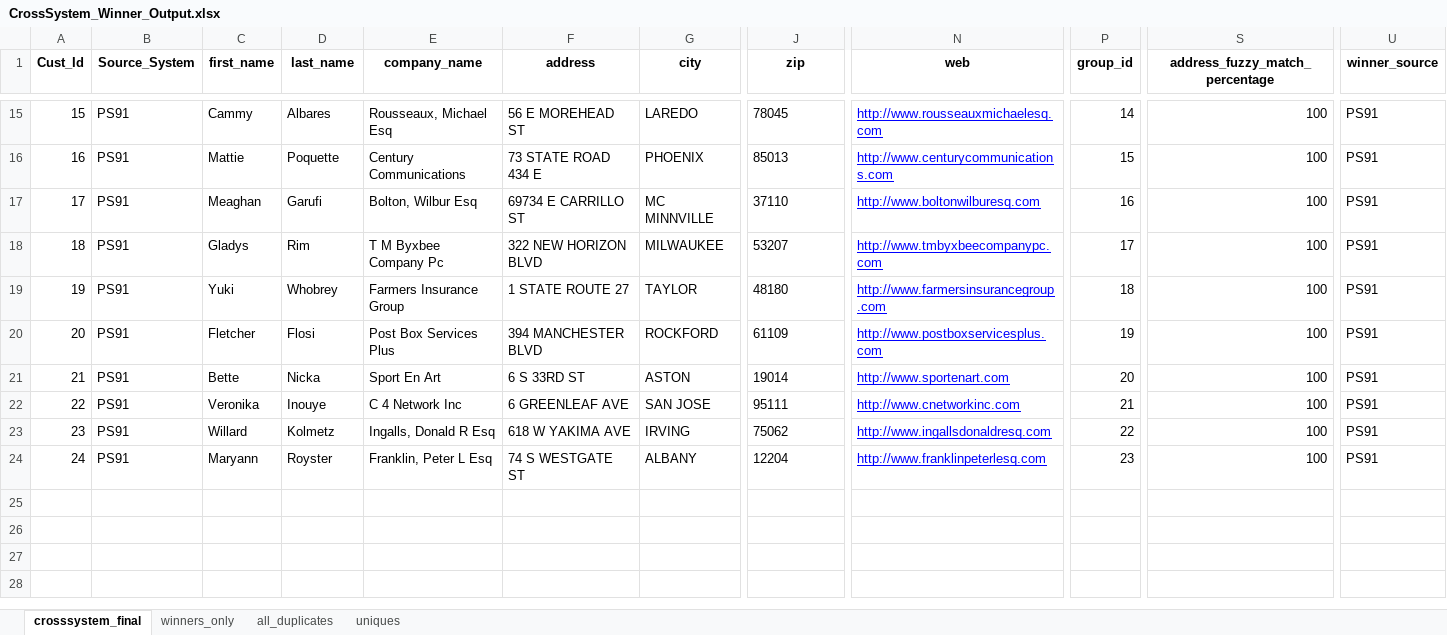
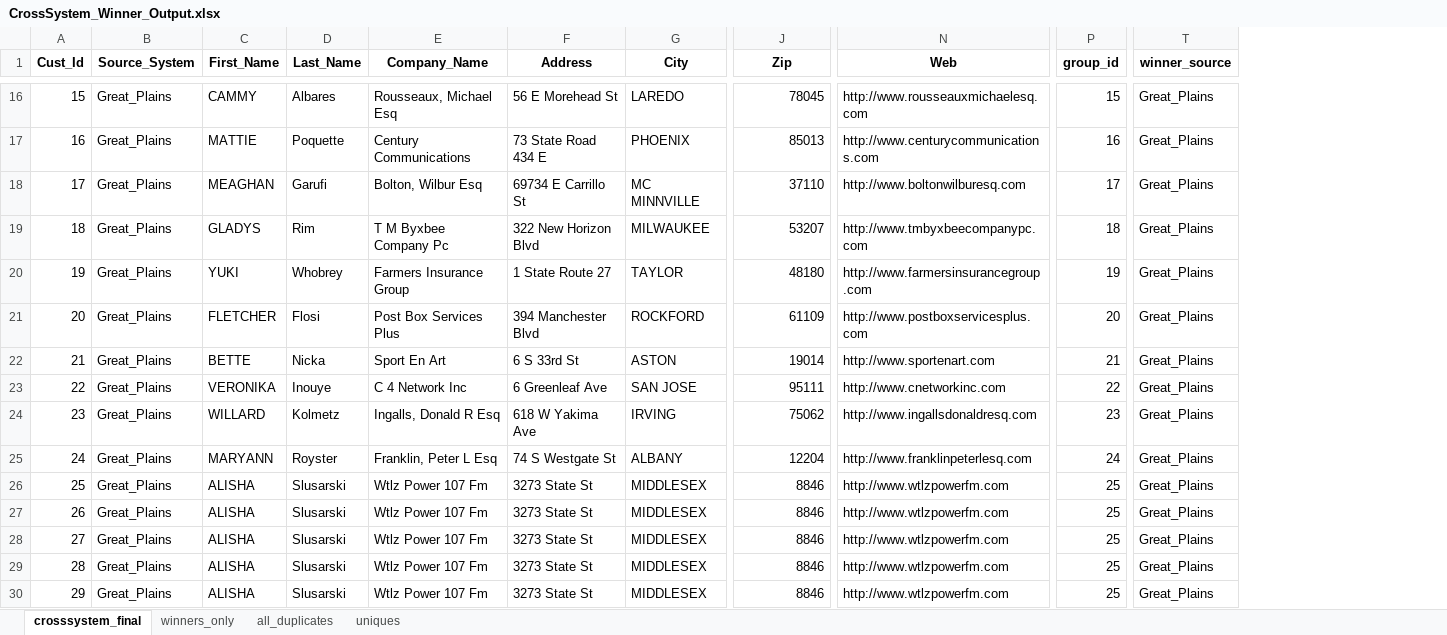
Before and after one commit to NamanChaudhry/DataHEC, an Excel workbook: backend/outputs/CrossSystem_Winner_Output.xlsx, sheet crosssystem_final, drawn as a sheet; only a part is shown, gaps mark what is left out; values as stored, in another font and other column widths than the file's, no borders; removed rows and columns are numbered as before the commit, all else as after; rows hold the shown columns only; the diff covers the shown part only; the diff names each change by its address in the sheet, - before the commit and + after, or states it on an @@ line.

Commit message:
Fixed the divider split up issue of the match rule table

```diff
--- a/backend/outputs/CrossSystem_Winner_Output.xlsx (sheet crosssystem_final)
+++ b/backend/outputs/CrossSystem_Winner_Output.xlsx (sheet crosssystem_final)
-column C (first_name), rows 15-24: Cammy | Mattie | Meaghan | Gladys | Yuki | Fletcher | Bette | Veronika | Willard | Maryann
+column C (First_Name), rows 16-25: CAMMY | MATTIE | MEAGHAN | GLADYS | YUKI | FLETCHER | BETTE | VERONIKA | WILLARD | MARYANN
-column F (address), rows 15-24: 56 E MOREHEAD ST | 73 STATE ROAD 434 E | 69734 E CARRILLO ST | 322 NEW HORIZON BLVD | 1 STATE ROUTE 27 | 394 MANCHESTER BLVD | 6 S 33RD ST | 6 GREENLEAF AVE | 618 W YAKIMA AVE | 74 S WESTGATE ST
+column F (Address), rows 16-25: 56 E Morehead St | 73 State Road 434 E | 69734 E Carrillo St | 322 New Horizon Blvd | 1 State Route 27 | 394 Manchester Blvd | 6 S 33rd St | 6 Greenleaf Ave | 618 W Yakima Ave | 74 S Westgate St
-column S (address_fuzzy_match_percentage), rows 15-24: all 100
-D1: last_name
+D1: Last_Name
-E1: company_name
+E1: Company_Name
-G1: city
+G1: City
-J1: zip
+J1: Zip
-N1: web
+N1: Web
-B16:B25 (Source_System): PS91
+B16:B25 (Source_System): Great_Plains
-J16:J25 alignment: left
+J16:J25 alignment: right
@@ N16:N25 underline: on → off, text colour: #0000FF → black @@
-P16 (group_id): 14
+P16 (group_id): 15
-T16:T25 (winner_source): PS91
+T16:T25 (winner_source): Great_Plains
-P17 (group_id): 15
+P17 (group_id): 16
-P18 (group_id): 16
+P18 (group_id): 17
-P19 (group_id): 17
+P19 (group_id): 18
-P20 (group_id): 18
+P20 (group_id): 19
-P21 (group_id): 19
+P21 (group_id): 20
-P22 (group_id): 20
+P22 (group_id): 21
-P23 (group_id): 21
+P23 (group_id): 22
-P24 (group_id): 22
+P24 (group_id): 23
-P25 (group_id): 23
+P25 (group_id): 24
+row 26: 25 | Great_Plains | ALISHA | Slusarski | Wtlz Power 107 Fm | 3273 State St | MIDDLESEX | 8846 | http://www.wtlzpowerfm.com | 25 | Great_Plains
+row 27: 26 | Great_Plains | ALISHA | Slusarski | Wtlz Power 107 Fm | 3273 State St | MIDDLESEX | 8846 | http://www.wtlzpowerfm.com | 25 | Great_Plains
+row 28: 27 | Great_Plains | ALISHA | Slusarski | Wtlz Power 107 Fm | 3273 State St | MIDDLESEX | 8846 | http://www.wtlzpowerfm.com | 25 | Great_Plains
+row 29: 28 | Great_Plains | ALISHA | Slusarski | Wtlz Power 107 Fm | 3273 State St | MIDDLESEX | 8846 | http://www.wtlzpowerfm.com | 25 | Great_Plains
+row 30: 29 | Great_Plains | ALISHA | Slusarski | Wtlz Power 107 Fm | 3273 State St | MIDDLESEX | 8846 | http://www.wtlzpowerfm.com | 25 | Great_Plains
```
Also changed, not shown: 4 added rows, 3 removed rows, 37 edited cells and cell formats elsewhere in this sheet, sheet all_duplicates, sheet winners_only, sheet uniques, backend/outputs/Customer_CrossSystem_Combined.xlsx, 1 other file.
